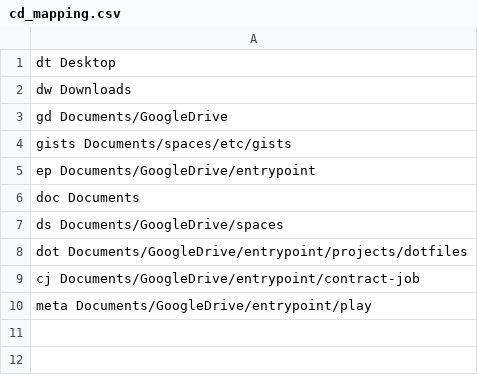
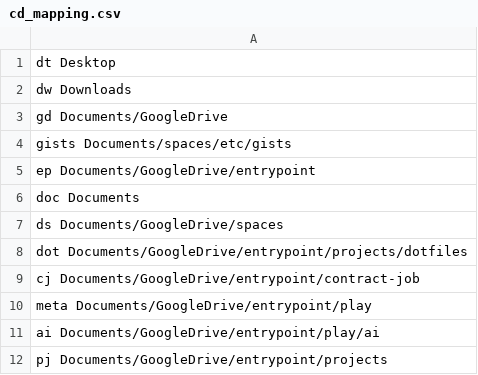
Before and after one commit to tandav/dotfiles, a CSV file: cd_mapping.csv, drawn as a sheet.

```diff
--- a/cd_mapping.csv
+++ b/cd_mapping.csv
@@ -10 +10,3 @@ cj Documents/GoogleDrive/entrypoint/contract-job
 meta Documents/GoogleDrive/entrypoint/play
+ai Documents/GoogleDrive/entrypoint/play/ai
+pj Documents/GoogleDrive/entrypoint/projects
```
Also changed, not shown: 3 other files.
